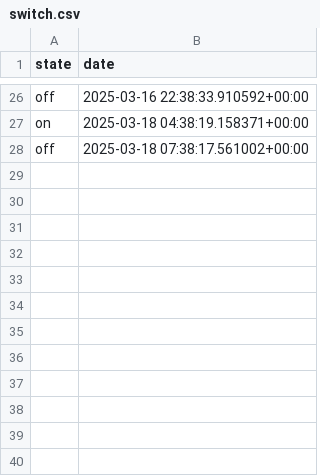
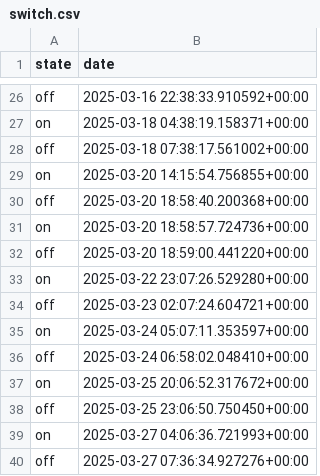
Before and after one commit to TheoBa/opti_elec, a CSV file: data/chauvigny_db/switch.csv, drawn as a sheet; only a part is shown, gaps mark what is left out.

```diff
--- a/data/chauvigny_db/switch.csv
+++ b/data/chauvigny_db/switch.csv
@@ -28 +28,13 @@ on,2025-03-18 04:38:19.158371+00:00
 off,2025-03-18 07:38:17.561002+00:00
+on,2025-03-20 14:15:54.756855+00:00
+off,2025-03-20 18:58:40.200368+00:00
+on,2025-03-20 18:58:57.724736+00:00
+off,2025-03-20 18:59:00.441220+00:00
+on,2025-03-22 23:07:26.529280+00:00
+off,2025-03-23 02:07:24.604721+00:00
+on,2025-03-24 05:07:11.353597+00:00
+off,2025-03-24 06:58:02.048410+00:00
+on,2025-03-25 20:06:52.317672+00:00
+off,2025-03-25 23:06:50.750450+00:00
+on,2025-03-27 04:06:36.721993+00:00
+off,2025-03-27 07:36:34.927276+00:00
```
Also changed, not shown: data/caussa_db/switch.csv, data/logs/runs.csv, 9 other files.
